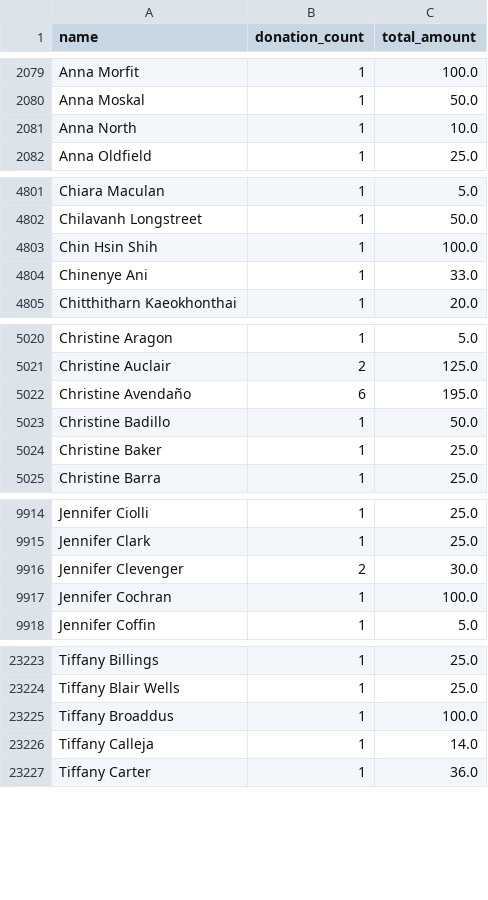
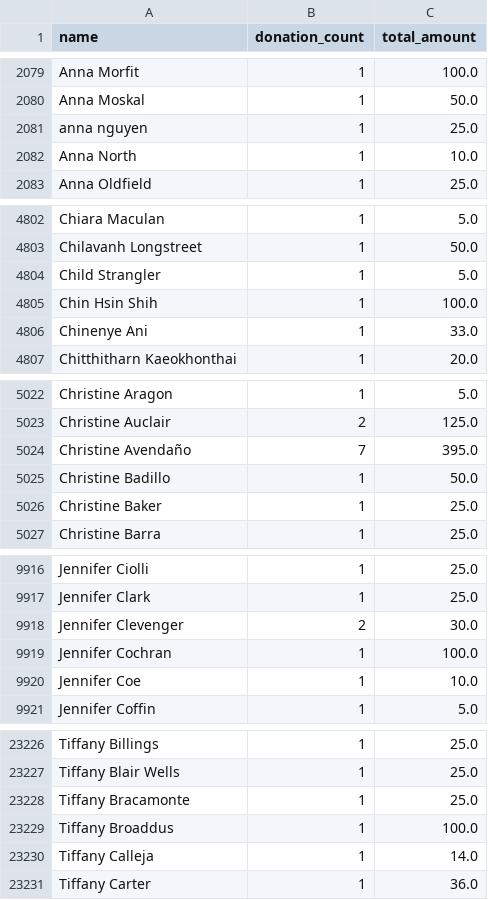
Before and after one commit to gytis-ivaskevicius/gofundme-donors, a CSV file: data/names_unique.csv, drawn as a sheet; only a part is shown, gaps mark what is left out.

```diff
--- a/data/names_unique.csv
+++ b/data/names_unique.csv
@@ -2080,2 +2080,3 @@ Anna Morfit,1,100.0
 Anna Moskal,1,50.0
+anna nguyen,1,25.0
 Anna North,1,10.0
@@ -4802,2 +4803,3 @@ Chiara Maculan,1,5.0
 Chilavanh Longstreet,1,50.0
+Child Strangler,1,5.0
 Chin Hsin Shih,1,100.0
@@ -5021,3 +5023,3 @@ Christine Aragon,1,5.0
 Christine Auclair,2,125.0
-Christine Avendaño,6,195.0
+Christine Avendaño,7,395.0
 Christine Badillo,1,50.0
@@ -9917,2 +9919,3 @@ Jennifer Clevenger,2,30.0
 Jennifer Cochran,1,100.0
+Jennifer Coe,1,10.0
 Jennifer Coffin,1,5.0
@@ -23224,2 +23227,3 @@ Tiffany Billings,1,25.0
 Tiffany Blair Wells,1,25.0
+Tiffany Bracamonte,1,25.0
 Tiffany Broaddus,1,100.0
```
Also changed, not shown: 1 other file.
